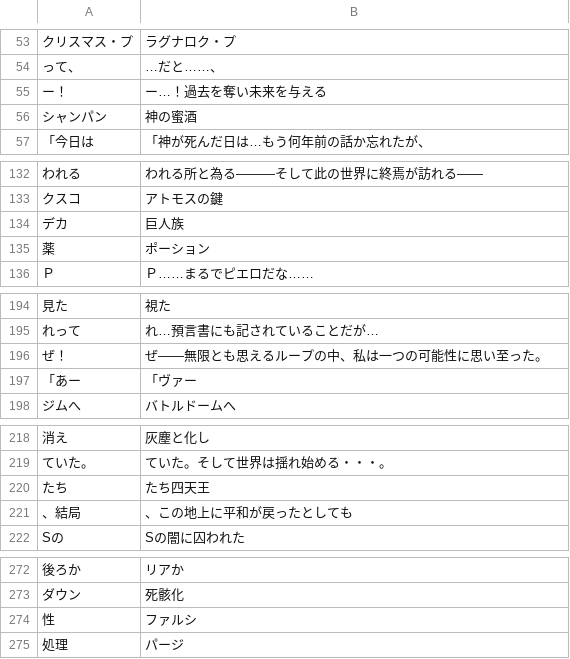
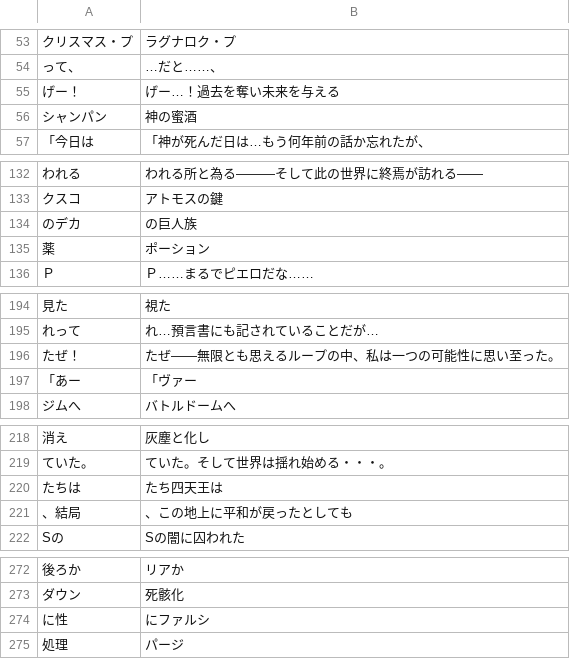
Before and after one commit to CataArt/Umni, a CSV file: 011_ikakoro.csv, drawn as a sheet; only a part is shown, gaps mark what is left out; the diff covers the shown part only.

```diff
--- a/011_ikakoro.csv
+++ b/011_ikakoro.csv
@@ -54,3 +54,3 @@
 って、,…だと……、
-ー！,ー…！過去を奪い未来を与える
+げー！,げー…！過去を奪い未来を与える
 シャンパン,神の蜜酒
@@ -133,3 +133,3 @@
 クスコ,アトモスの鍵
-デカ,巨人族
+のデカ,の巨人族
 薬,ポーション
@@ -195,3 +195,3 @@
 れって,れ…預言書にも記されていることだが…
-ぜ！,ぜ――無限とも思えるループの中、私は一つの可能性に思い至った。
+たぜ！,たぜ――無限とも思えるループの中、私は一つの可能性に思い至った。
 「あー,「ヴァー
@@ -219,3 +219,3 @@
 ていた。,ていた。そして世界は揺れ始める・・・。
-たち,たち四天王
+たちは,たち四天王は
 、結局,、この地上に平和が戻ったとしても
@@ -273,3 +273,3 @@ Sの,Sの闇に囚われた
 ダウン,死骸化
-性,ファルシ
+に性,にファルシ
 処理,パージ
```
Also changed, not shown: 5 added rows, 5 removed rows and 2 edited cells elsewhere in this file.
